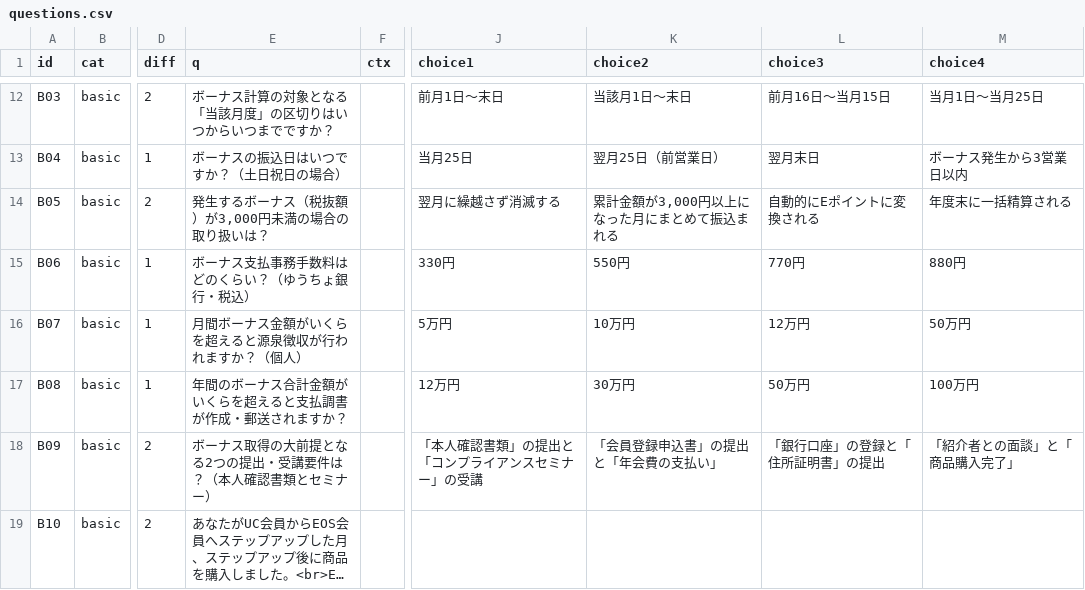
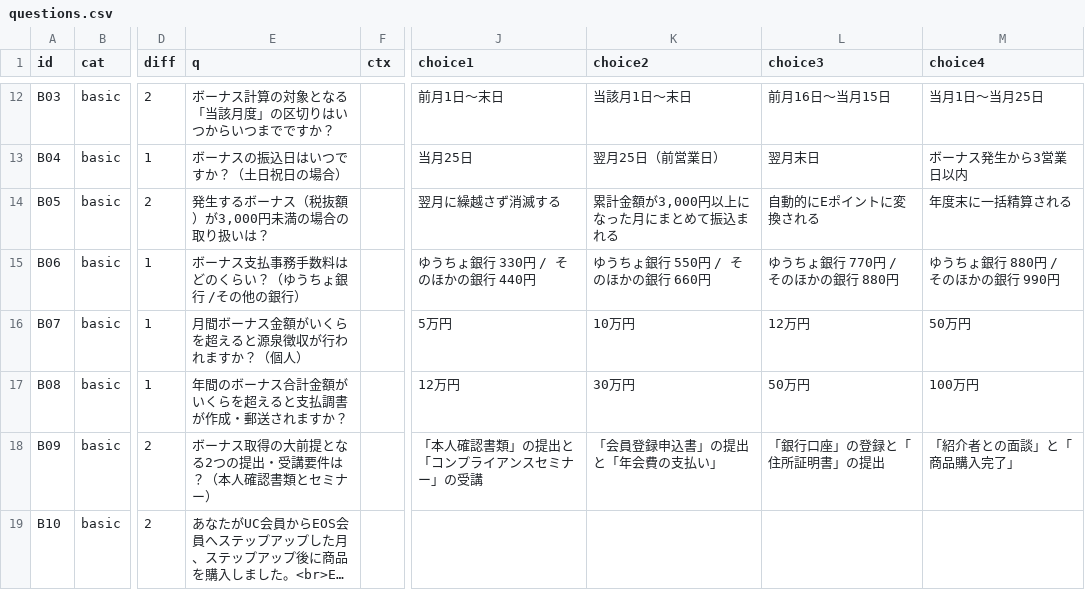
Before and after one commit to TokiToki-mori/eos-study-quiz, a CSV file: questions.csv, drawn as a sheet; only a part is shown, gaps mark what is left out; long unchanged cells end in …; the diff names each change by its address in the sheet, - before the commit and + after, or states it on an @@ line.

Commit message:
Update questions.csv from editor.html

```diff
--- a/questions.csv
+++ b/questions.csv
-E15 (q): ボーナス支払事務手数料はどのくらい？（ゆうちょ銀行・税込）
+E15 (q): ボーナス支払事務手数料はどのくらい？（ゆうちょ銀行 /その他の銀行）
-J15 (choice1): 330円
+J15 (choice1): ゆうちょ銀行 330円 / そのほかの銀行 440円
-K15 (choice2): 550円
+K15 (choice2): ゆうちょ銀行 550円 / そのほかの銀行 660円
-L15 (choice3): 770円
+L15 (choice3): ゆうちょ銀行 770円 / そのほかの銀行 880円
-M15 (choice4): 880円
+M15 (choice4): ゆうちょ銀行 880円 / そのほかの銀行 990円
```
